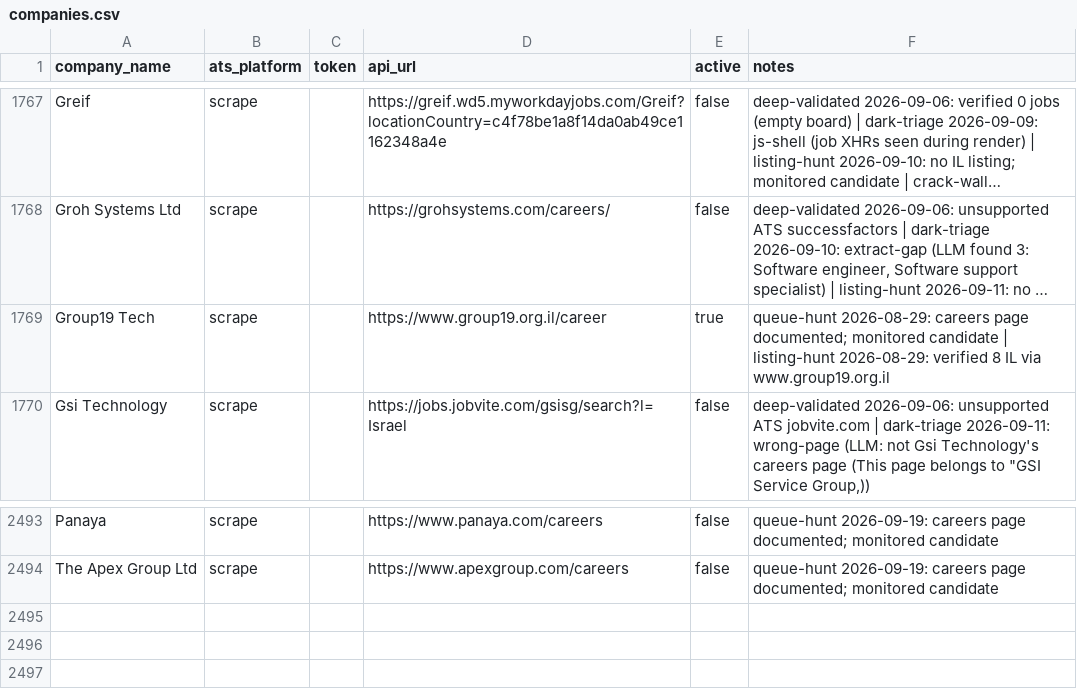
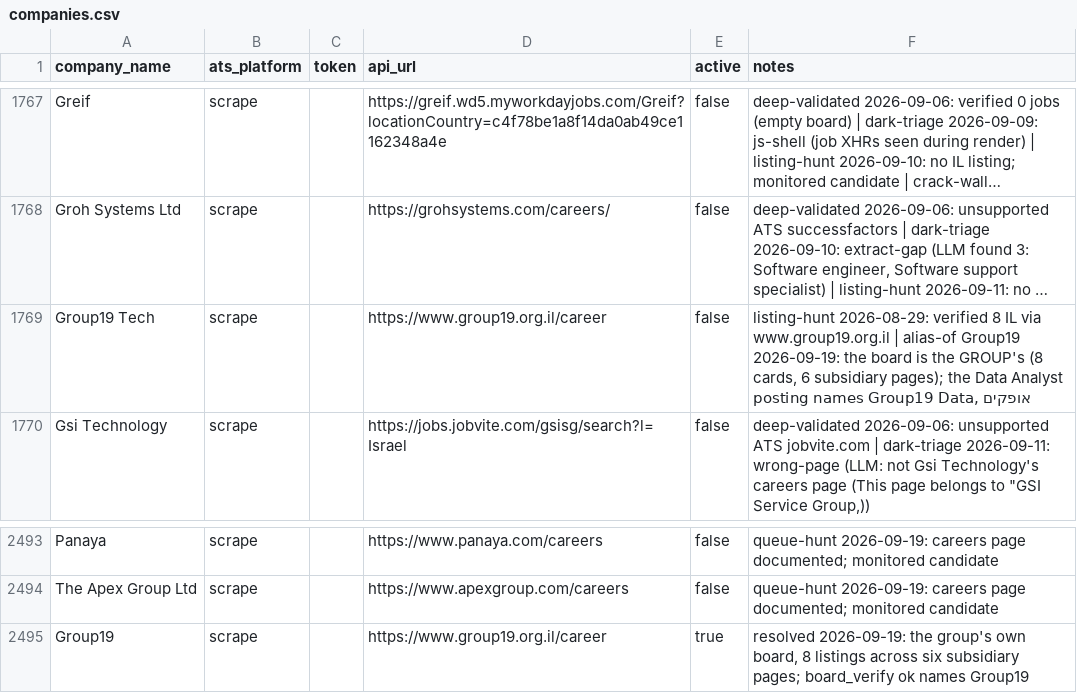
Before and after one commit to AnalystJobsIL/pipeline, a CSV file: companies.csv, drawn as a sheet; only a part is shown, gaps mark what is left out; long unchanged cells end in …; the diff names each change by its address in the sheet, - before the commit and + after, or states it on an @@ line.

```diff
--- a/companies.csv
+++ b/companies.csv
-E1769 (active): true
+E1769 (active): false
-F1769 (notes): queue-hunt 2026-08-29: careers page documented; monitored candidate | listing-hunt 2026-08-29: verified 8 IL via www.group19.org.il
+F1769 (notes): listing-hunt 2026-08-29: verified 8 IL via www.group19.org.il | alias-of Group19 2026-09-19: the board is the GROUP's (8 cards, 6 subsidiary pages); the Data Analyst posting names Group19 Data, אופקים
+row 2495: Group19 | scrape |  | https://www.group19.org.il/career | true | resolved 2026-09-19: the group's own board, 8 listings across six subsidiary pages; board_verify ok names Group19
```
Also changed, not shown: 1 other file.
